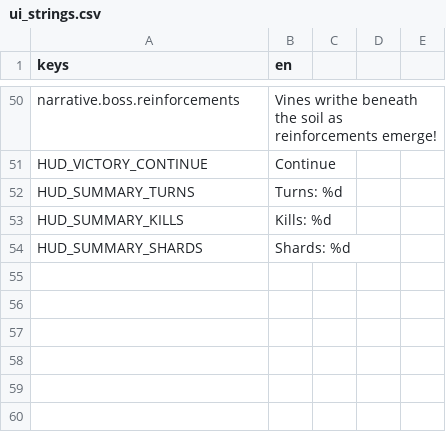
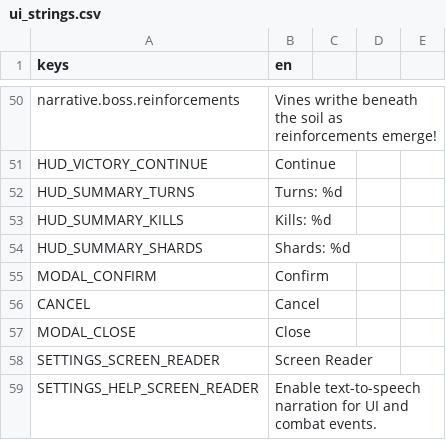
Before and after one commit to niyazmft/emberfall, a CSV file: assets/locales/ui_strings.csv, drawn as a sheet; only a part is shown, gaps mark what is left out.

```diff
--- a/assets/locales/ui_strings.csv
+++ b/assets/locales/ui_strings.csv
@@ -54 +54,6 @@ HUD_SUMMARY_KILLS,Kills: %d
 HUD_SUMMARY_SHARDS,Shards: %d
+MODAL_CONFIRM,Confirm
+CANCEL,Cancel
+MODAL_CLOSE,Close
+SETTINGS_SCREEN_READER,Screen Reader
+SETTINGS_HELP_SCREEN_READER,Enable text-to-speech narration for UI and combat events.
```
Also changed, not shown: localization/ui_strings.csv, 23 other files.
